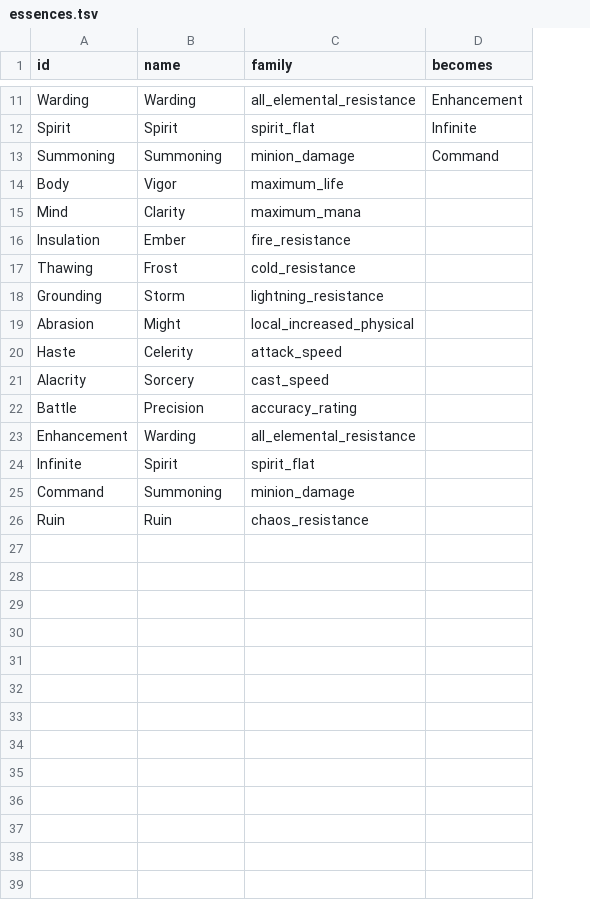
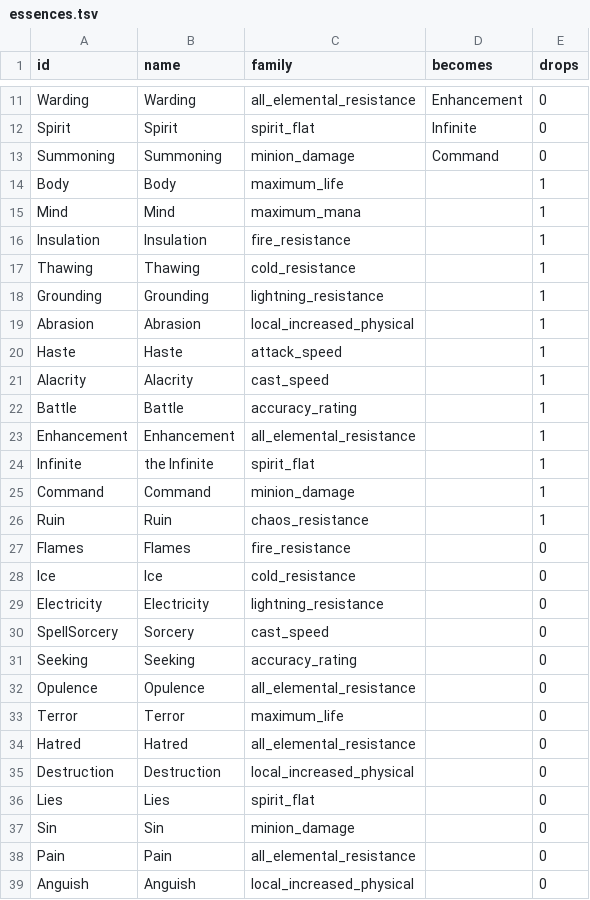
Before and after one commit to Crusher87/DevilutionX, a TSV file: mods/poe2/txtdata/poe2/essences.tsv, drawn as a sheet; only a part is shown, gaps mark what is left out; the diff names each change by its address in the sheet, - before the commit and + after, or states it on an @@ line.

```diff
--- a/mods/poe2/txtdata/poe2/essences.tsv
+++ b/mods/poe2/txtdata/poe2/essences.tsv
+column E (drops), rows 11-26: 0 | 0 | 0 | 1 | 1 | 1 | 1 | 1 | 1 | 1 | 1 | 1 | 1 | 1 | 1 | 1
-B14 (name): Vigor
+B14 (name): Body
-B15 (name): Clarity
+B15 (name): Mind
-B16 (name): Ember
+B16 (name): Insulation
-B17 (name): Frost
+B17 (name): Thawing
-B18 (name): Storm
+B18 (name): Grounding
-B19 (name): Might
+B19 (name): Abrasion
-B20 (name): Celerity
+B20 (name): Haste
-B21 (name): Sorcery
+B21 (name): Alacrity
-B22 (name): Precision
+B22 (name): Battle
-B23 (name): Warding
+B23 (name): Enhancement
-B24 (name): Spirit
+B24 (name): the Infinite
-B25 (name): Summoning
+B25 (name): Command
+row 27: Flames | Flames | fire_resistance |  | 0
+row 28: Ice | Ice | cold_resistance |  | 0
+row 29: Electricity | Electricity | lightning_resistance |  | 0
+row 30: SpellSorcery | Sorcery | cast_speed |  | 0
+row 31: Seeking | Seeking | accuracy_rating |  | 0
+row 32: Opulence | Opulence | all_elemental_resistance |  | 0
+row 33: Terror | Terror | maximum_life |  | 0
+row 34: Hatred | Hatred | all_elemental_resistance |  | 0
+row 35: Destruction | Destruction | local_increased_physical |  | 0
+row 36: Lies | Lies | spirit_flat |  | 0
+row 37: Sin | Sin | minion_damage |  | 0
+row 38: Pain | Pain | all_elemental_resistance |  | 0
+row 39: Anguish | Anguish | local_increased_physical |  | 0
```
Also changed, not shown: 19 other files.
